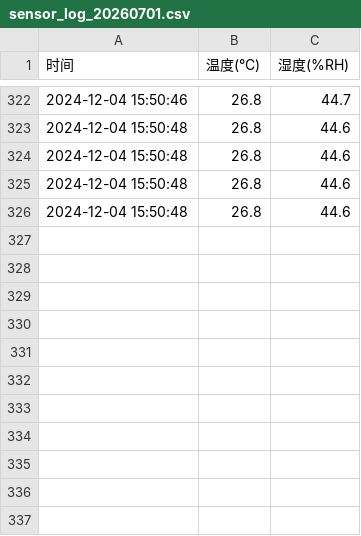
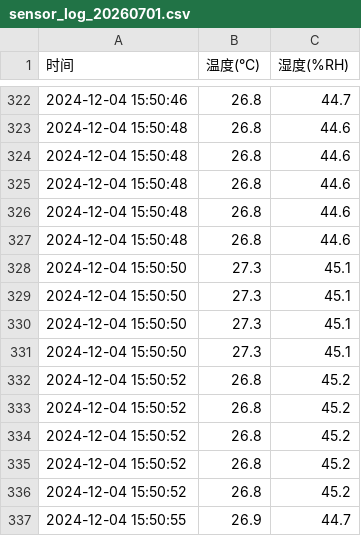
Before and after one commit to Darling33530/sensor_data, a CSV file: sensor_logs/sensor_log_20260701.csv, drawn as a sheet; only a part is shown, gaps mark what is left out; the diff names each change by its address in the sheet, - before the commit and + after, or states it on an @@ line.

Commit message:
📊 传感器数据更新 @ 2026-07-01 14:55:05

```diff
--- a/sensor_logs/sensor_log_20260701.csv
+++ b/sensor_logs/sensor_log_20260701.csv
+row 327: 2024-12-04 15:50:48 | 26.8 | 44.6
+row 328: 2024-12-04 15:50:50 | 27.3 | 45.1
+row 329: 2024-12-04 15:50:50 | 27.3 | 45.1
+row 330: 2024-12-04 15:50:50 | 27.3 | 45.1
+row 331: 2024-12-04 15:50:50 | 27.3 | 45.1
+row 332: 2024-12-04 15:50:52 | 26.8 | 45.2
+row 333: 2024-12-04 15:50:52 | 26.8 | 45.2
+row 334: 2024-12-04 15:50:52 | 26.8 | 45.2
+row 335: 2024-12-04 15:50:52 | 26.8 | 45.2
+row 336: 2024-12-04 15:50:52 | 26.8 | 45.2
+row 337: 2024-12-04 15:50:55 | 26.9 | 44.7
```
